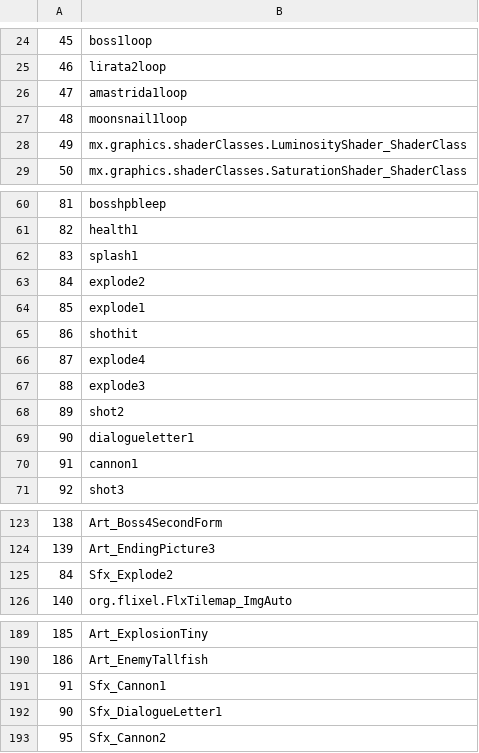
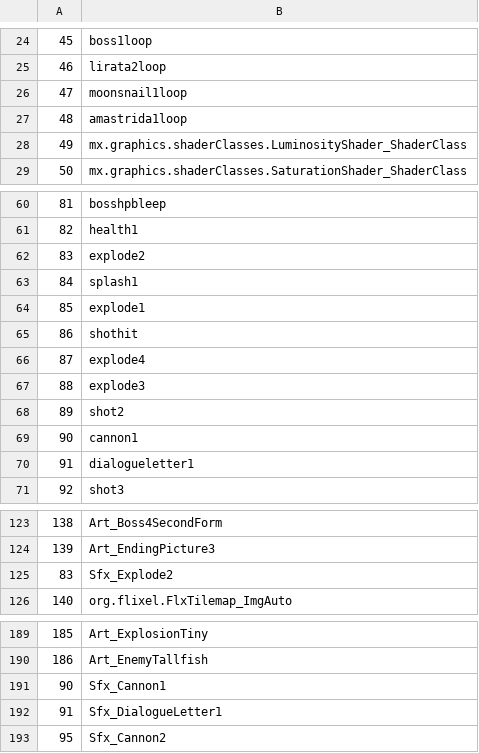
Before and after one commit to dimuslv/Flex-compilable-Snailiad-assets, a CSV file: exports/symbolClass/symbols.csv, drawn as a sheet; only a part is shown, gaps mark what is left out; the diff covers the shown part only.

```diff
--- a/exports/symbolClass/symbols.csv
+++ b/exports/symbolClass/symbols.csv
@@ -25,4 +25,4 @@
 46;lirata2loop
-47;amastrida1loop
-48;moonsnail1loop
+47;moonsnail1loop
+48;amastrida1loop
 49;mx.graphics.shaderClasses.LuminosityShader_ShaderClass
@@ -61,4 +61,4 @@
 82;health1
-83;splash1
-84;explode2
+83;explode2
+84;splash1
 85;explode1
@@ -68,4 +68,4 @@
 89;shot2
-90;dialogueletter1
-91;cannon1
+90;cannon1
+91;dialogueletter1
 92;shot3
@@ -124,3 +124,3 @@
 139;Art_EndingPicture3
-84;Sfx_Explode2
+83;Sfx_Explode2
 140;org.flixel.FlxTilemap_ImgAuto
@@ -190,4 +190,4 @@
 186;Art_EnemyTallfish
-91;Sfx_Cannon1
-90;Sfx_DialogueLetter1
+90;Sfx_Cannon1
+91;Sfx_DialogueLetter1
 95;Sfx_Cannon2
```
Also changed, not shown: 3 edited cells elsewhere in this file, 6 other files.
